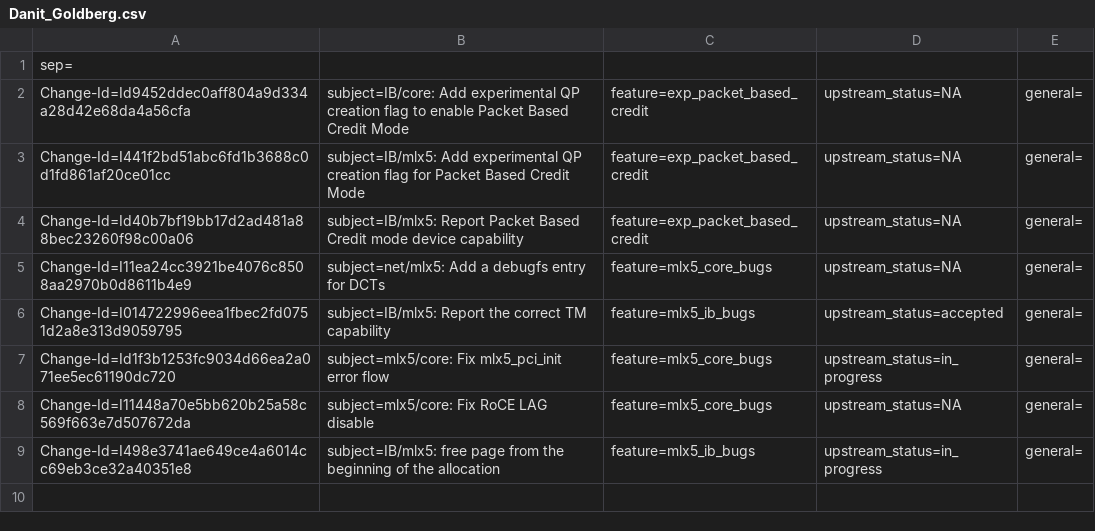
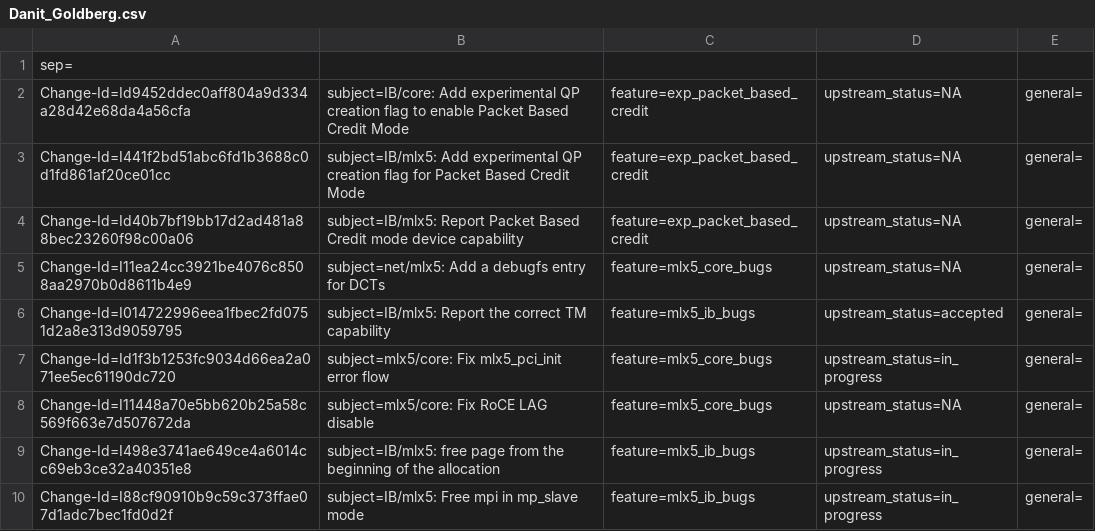
Before and after one commit to huynguyen85/temp_ipsec_inline_ofed_4_7, a CSV file: metadata/Danit_Goldberg.csv, drawn as a sheet.

Commit message:
IB/mlx5: Free mpi in mp_slave mode
ib_add_slave_port allocate mpi pointer and never free it, therefore we
get a memory leak. This patch free the mpi when removing the driver.

issue: 1900610
Change-Id: I88cf90910b9c59c373ffae07d1adc7bec1fd0d2f
Fixes: ecaa2a2da7b8 ("Set base code to Linux v5.2-rc4")
Signed-off-by: Danit Goldberg <danitg@mellanox.com>

```diff
--- a/metadata/Danit_Goldberg.csv
+++ b/metadata/Danit_Goldberg.csv
@@ -9 +9,2 @@ Change-Id=I11448a70e5bb620b25a58c569f663e7d507672da; subject=mlx5/core: Fix RoCE
 Change-Id=I498e3741ae649ce4a6014cc69eb3ce32a40351e8; subject=IB/mlx5: free page from the beginning of the allocation; feature=mlx5_ib_bugs; upstream_status=in_progress; general=;
+Change-Id=I88cf90910b9c59c373ffae07d1adc7bec1fd0d2f; subject=IB/mlx5: Free mpi in mp_slave mode; feature=mlx5_ib_bugs; upstream_status=in_progress; general=;
```
Also changed, not shown: 1 other file.
